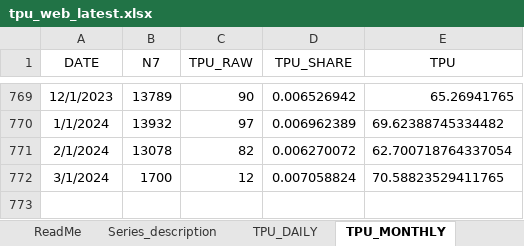
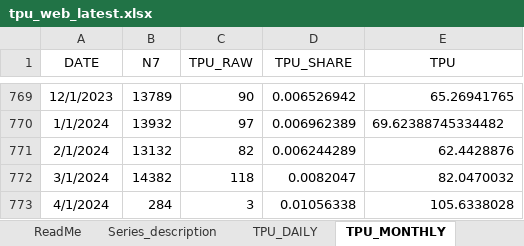
Before and after one commit to iacoviel/iacoviel.github.io, an Excel workbook: tpu_files/tpu_web_latest.xlsx, sheet TPU_MONTHLY, drawn as a sheet; only a part is shown, gaps mark what is left out; values as stored, in another font and other column widths than the file's, no borders; the diff names each change by its address in the sheet, - before the commit and + after, or states it on an @@ line.

Commit message:
Monthly Update (April 1, 2024)

```diff
--- a/tpu_files/tpu_web_latest.xlsx (sheet TPU_MONTHLY)
+++ b/tpu_files/tpu_web_latest.xlsx (sheet TPU_MONTHLY)
-B771 (N7): 13078
+B771 (N7): 13132
-D771 (TPU_SHARE): 0.006270072
+D771 (TPU_SHARE): 0.006244289
-E771 (TPU): 62.700718764337054
+E771 (TPU): 62.4428876
-B772 (N7): 1700
+B772 (N7): 14382
-C772 (TPU_RAW): 12
+C772 (TPU_RAW): 118
-D772 (TPU_SHARE): 0.007058824
+D772 (TPU_SHARE): 0.0082047
-E772 (TPU): 70.58823529411765
+E772 (TPU): 82.0470032
+row 773: 4/1/2024 | 284 | 3 | 0.01056338 | 105.6338028
```
Also changed, not shown: 1 other file.
